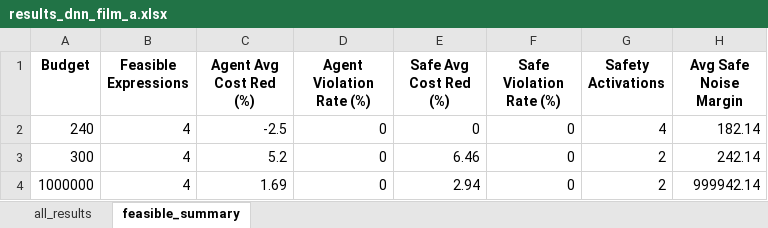
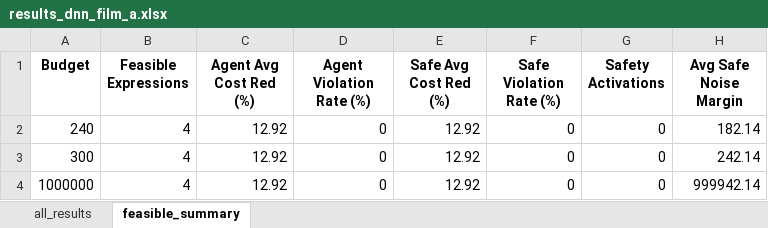
Before and after one commit to rayaneSMR/chehab-unified, an Excel workbook: RL/results_dnn_film_a.xlsx, sheet feasible_summary, drawn as a sheet; values as stored, in another font and other column widths than the file's, no borders; the diff names each change by its address in the sheet, - before the commit and + after, or states it on an @@ line.

```diff
--- a/RL/results_dnn_film_a.xlsx (sheet feasible_summary)
+++ b/RL/results_dnn_film_a.xlsx (sheet feasible_summary)
-C2 (Agent Avg Cost Red (%)): -2.5
+C2 (Agent Avg Cost Red (%)): 12.92
-E2 (Safe Avg Cost Red (%)): 0
+E2 (Safe Avg Cost Red (%)): 12.92
-G2 (Safety Activations): 4
+G2 (Safety Activations): 0
-C3 (Agent Avg Cost Red (%)): 5.2
+C3 (Agent Avg Cost Red (%)): 12.92
-E3 (Safe Avg Cost Red (%)): 6.46
+E3 (Safe Avg Cost Red (%)): 12.92
-G3:G4 (Safety Activations): 2
+G3:G4 (Safety Activations): 0
-C4 (Agent Avg Cost Red (%)): 1.69
+C4 (Agent Avg Cost Red (%)): 12.92
-E4 (Safe Avg Cost Red (%)): 2.94
+E4 (Safe Avg Cost Red (%)): 12.92
```
Also changed, not shown: sheet all_results, RL/job_logs.xlsx, RL/results_dnn_film_b.xlsx, 27 other files.
